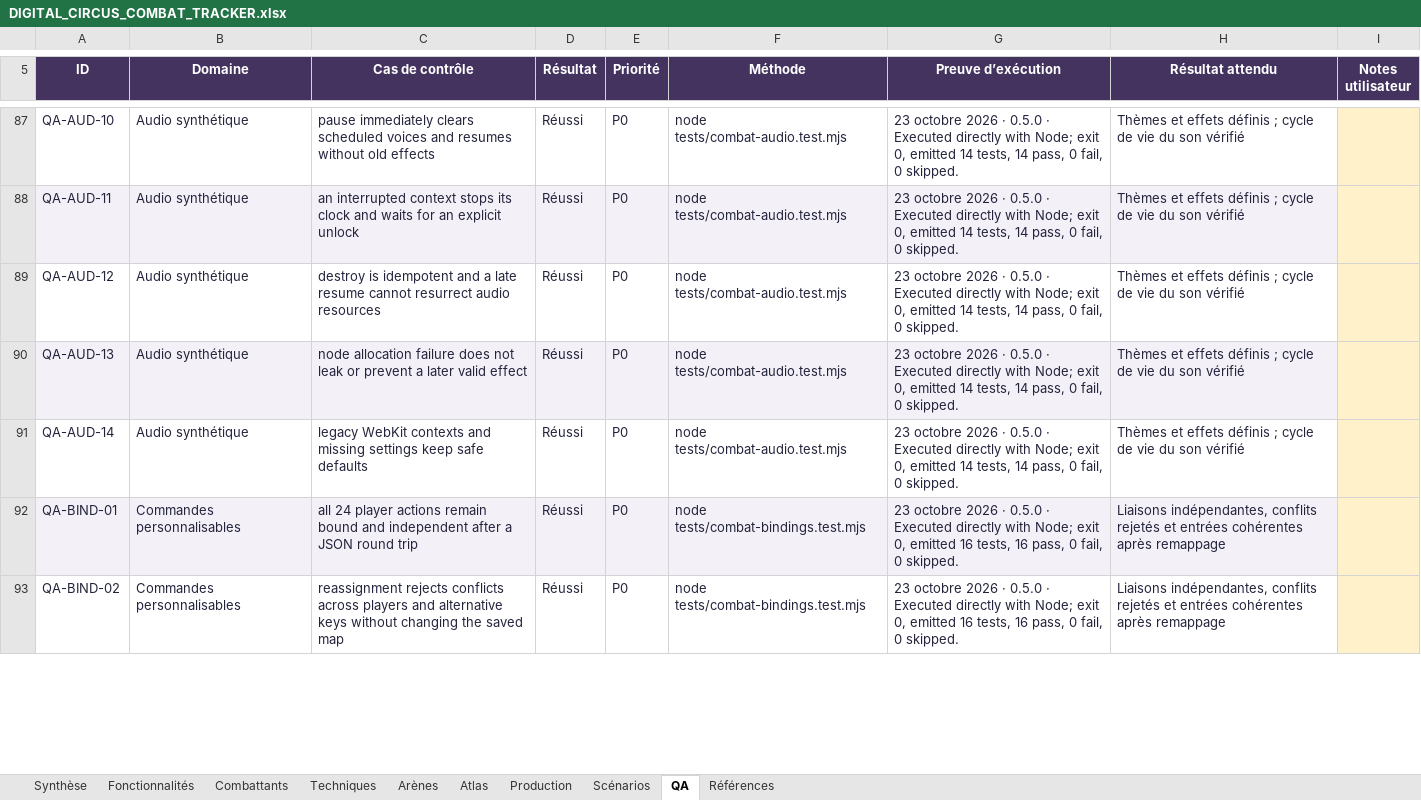
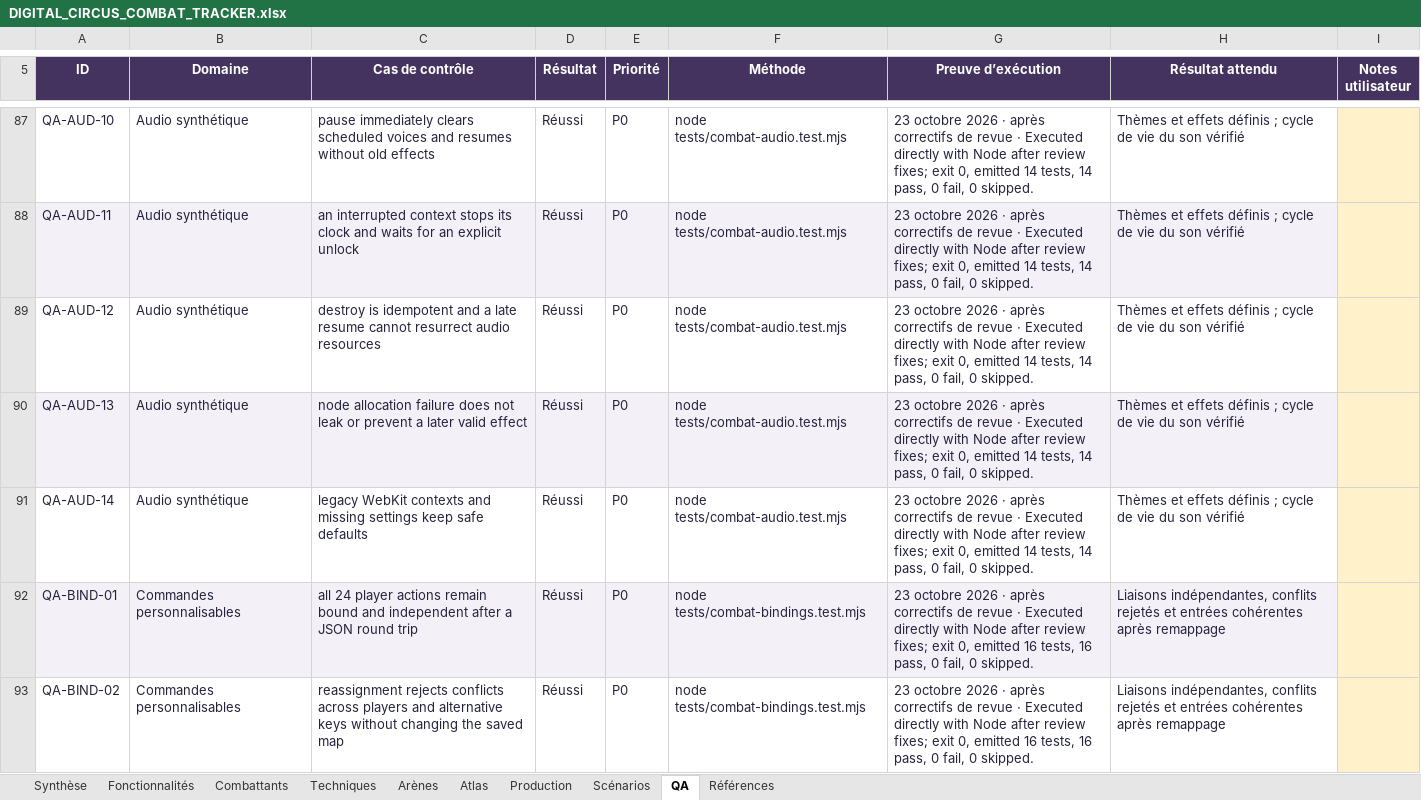
Before and after one commit to darknigthmare/CainOS, an Excel workbook: docs/DIGITAL_CIRCUS_COMBAT_TRACKER.xlsx, sheet QA, drawn as a sheet; only a part is shown, gaps mark what is left out; values as stored, in another font and other column widths than the file's, no borders; conditional formats and table styles not drawn; the diff covers the shown part only; the diff names each change by its address in the sheet, - before the commit and + after, or states it on an @@ line.

Commit message:
docs(tracker): refresh workbook after review fixes
Publish the regenerated 10-sheet workbook with 390 QA rows, 36 valid formulas and 64 matching source hashes. Record 235 Node tests rerun, 114 baseline browser checks plus three targeted motion regressions, and four workbook cleanup scenarios. Preserve the explicit art, roadmap and physical-device limits.

```diff
--- a/docs/DIGITAL_CIRCUS_COMBAT_TRACKER.xlsx (sheet QA)
+++ b/docs/DIGITAL_CIRCUS_COMBAT_TRACKER.xlsx (sheet QA)
-G87:G91 (Preuve d’exécution): …2026 · 0.5.0 · Executed directly with Node; exit 0,…
+G87:G91 (Preuve d’exécution): …2026 · après correctifs de revue · Executed directly with Node after review fixes; exit 0,…
-G92:G93 (Preuve d’exécution): …2026 · 0.5.0 · Executed directly with Node; exit 0,…
+G92:G93 (Preuve d’exécution): …2026 · après correctifs de revue · Executed directly with Node after review fixes; exit 0,…
```
Also changed, not shown: 3 added rows and 235 edited cells elsewhere in this sheet, sheet Synthèse, formulas that keep their value, 5 other files.
